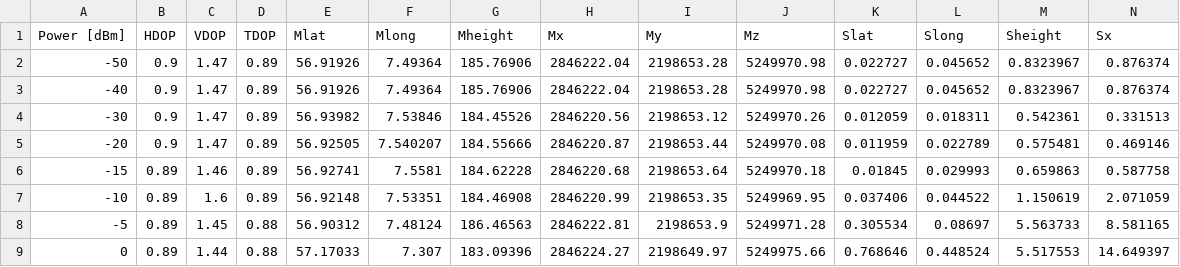
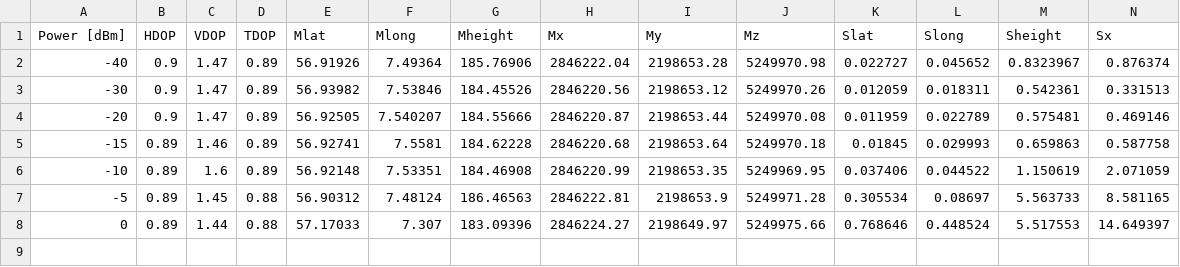
Before and after one commit to ZubAnt/gps-glonass-statistics, a CSV file: screenshots/glonass/glonass-psp/statistics_fkm.csv, drawn as a sheet; only a part is shown; rows hold the shown columns only; the diff names each change by its address in the sheet, - before the commit and + after, or states it on an @@ line.

```diff
--- a/screenshots/glonass/glonass-psp/statistics_fkm.csv
+++ b/screenshots/glonass/glonass-psp/statistics_fkm.csv
-row 2: -50 | 0.9 | 1.47 | 0.89 | 56.91926 | 7.49364 | 185.76906 | 2846222.04 | 2198653.28 | 5249970.98 | 0.022727 | 0.045652 | 0.8323967 | 0.876374
```
Also changed, not shown: screenshots/glonass/gps-off-glon-on/statistics_up.csv, screenshots/glonass/only-glonass-fm-dev-1.023MHz-rate-1kHz/statistics_fm.csv, 55 other files.
